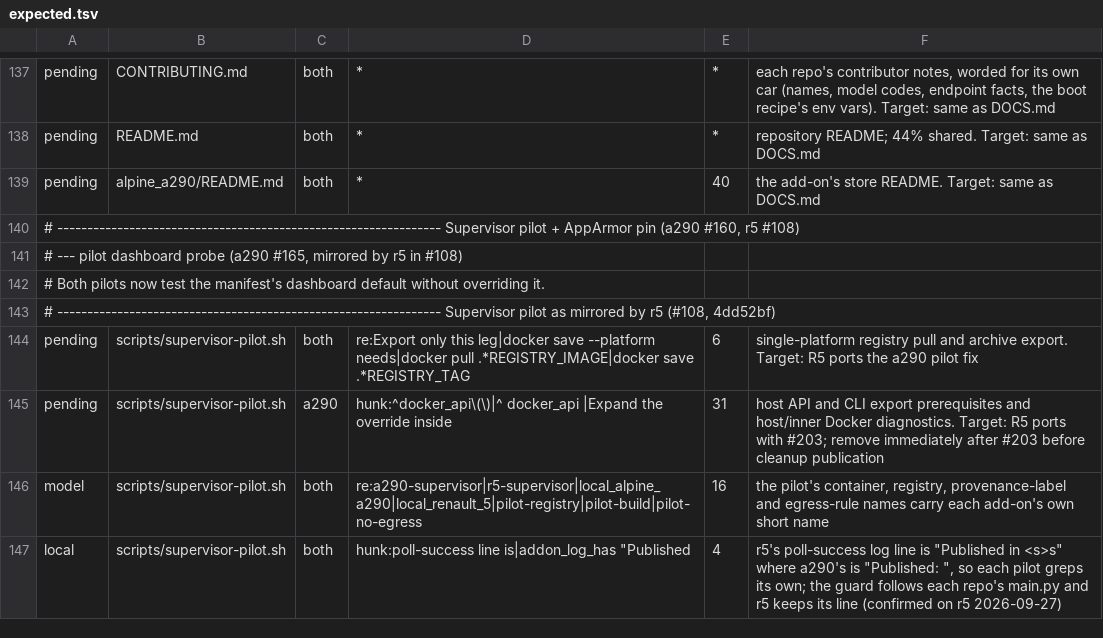
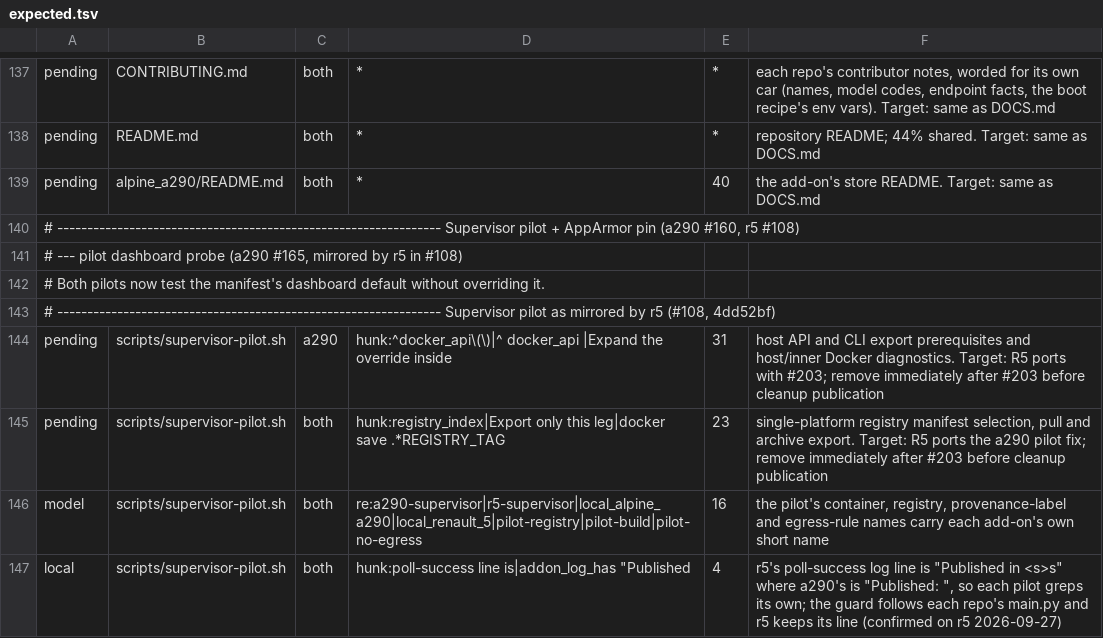
Before and after one commit to MatthewHobbs/a290-ha-addon, a TSV file: scripts/parity/expected.tsv, drawn as a sheet; only a part is shown, gaps mark what is left out; removed rows and columns are numbered as before the commit, all else as after; the diff names each change by its address in the sheet, - before the commit and + after, or states it on an @@ line.

Commit message:
fix(pilot): resolve the registry platform manifest before export

```diff
--- a/scripts/parity/expected.tsv
+++ b/scripts/parity/expected.tsv
-row 144: pending | scripts/supervisor-pilot.sh | both | re:Export only this leg|docker save --platform needs|docker pull .*REGISTRY_IMAGE|docker save .*REGISTRY_TAG | 6 | single-platform registry pull and archive export. Target: R5 ports the a290 pilot fix
+row 145: pending | scripts/supervisor-pilot.sh | both | hunk:registry_index|Export only this leg|docker save .*REGISTRY_TAG | 23 | single-platform registry manifest selection, pull and archive export. Target: R5 ports the a290 pilot fix; remove immediately after #203 before cleanup publication
```
Also changed, not shown: 1 other file.
